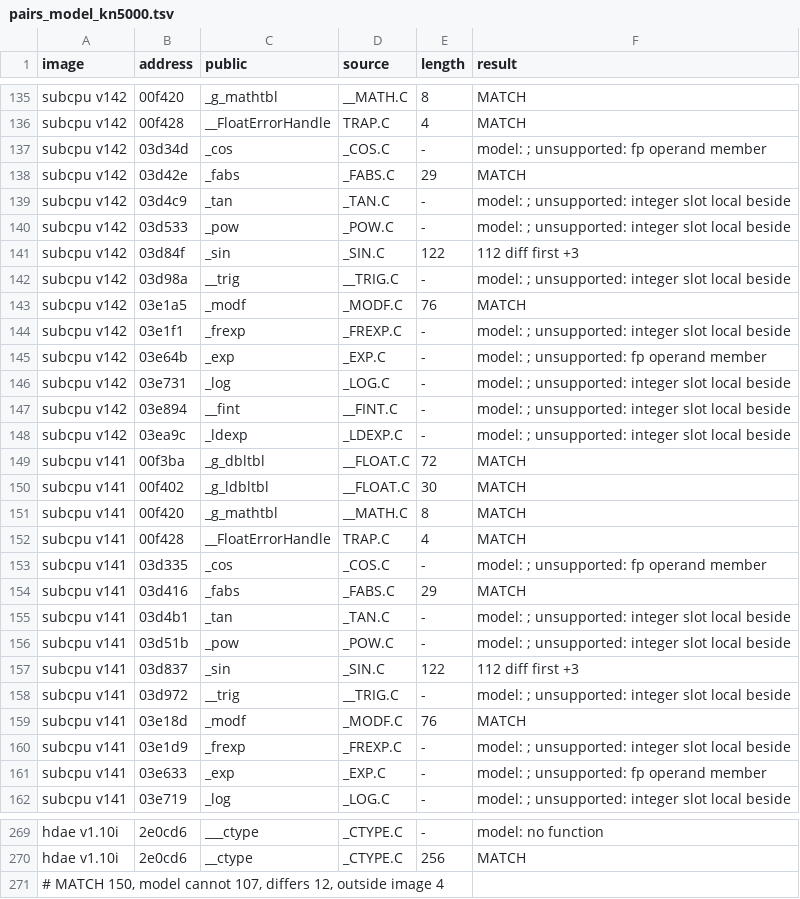
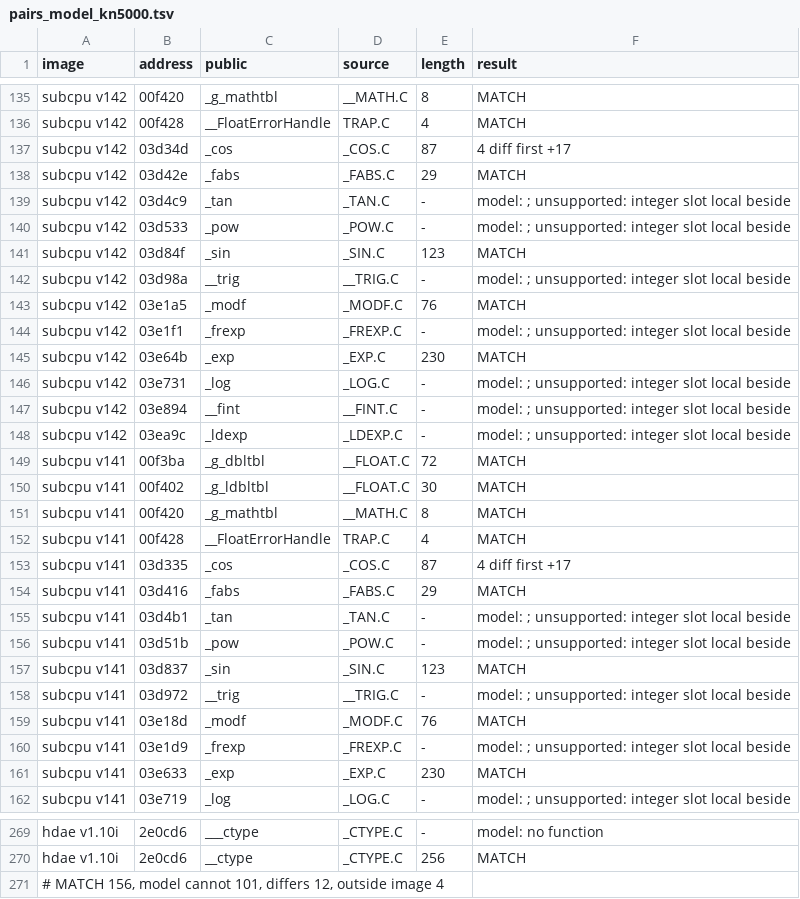
Before and after one commit to ArqueologiaDigital/technics-roms-disasm, a TSV file: scripts/analysis/cc900/results/pairs_model_kn5000.tsv, drawn as a sheet; only a part is shown, gaps mark what is left out; the diff covers the shown part only.

```diff
--- a/scripts/analysis/cc900/results/pairs_model_kn5000.tsv
+++ b/scripts/analysis/cc900/results/pairs_model_kn5000.tsv
@@ -136,3 +136,3 @@ subcpu v142	00f420	_g_mathtbl	__MATH.C	8	MATCH
 subcpu v142	00f428	__FloatErrorHandle	TRAP.C	4	MATCH
-subcpu v142	03d34d	_cos	_COS.C	-	model: ; unsupported: fp operand member
+subcpu v142	03d34d	_cos	_COS.C	87	4 diff first +17
 subcpu v142	03d42e	_fabs	_FABS.C	29	MATCH
@@ -140,3 +140,3 @@ subcpu v142	03d4c9	_tan	_TAN.C	-	model: ; unsupported: integer slot local beside
 subcpu v142	03d533	_pow	_POW.C	-	model: ; unsupported: integer slot local beside
-subcpu v142	03d84f	_sin	_SIN.C	122	112 diff first +3
+subcpu v142	03d84f	_sin	_SIN.C	123	MATCH
 subcpu v142	03d98a	__trig	__TRIG.C	-	model: ; unsupported: integer slot local beside
@@ -144,3 +144,3 @@ subcpu v142	03e1a5	_modf	_MODF.C	76	MATCH
 subcpu v142	03e1f1	_frexp	_FREXP.C	-	model: ; unsupported: integer slot local beside
-subcpu v142	03e64b	_exp	_EXP.C	-	model: ; unsupported: fp operand member
+subcpu v142	03e64b	_exp	_EXP.C	230	MATCH
 subcpu v142	03e731	_log	_LOG.C	-	model: ; unsupported: integer slot local beside
@@ -152,3 +152,3 @@ subcpu v141	00f420	_g_mathtbl	__MATH.C	8	MATCH
 subcpu v141	00f428	__FloatErrorHandle	TRAP.C	4	MATCH
-subcpu v141	03d335	_cos	_COS.C	-	model: ; unsupported: fp operand member
+subcpu v141	03d335	_cos	_COS.C	87	4 diff first +17
 subcpu v141	03d416	_fabs	_FABS.C	29	MATCH
@@ -156,3 +156,3 @@ subcpu v141	03d4b1	_tan	_TAN.C	-	model: ; unsupported: integer slot local beside
 subcpu v141	03d51b	_pow	_POW.C	-	model: ; unsupported: integer slot local beside
-subcpu v141	03d837	_sin	_SIN.C	122	112 diff first +3
+subcpu v141	03d837	_sin	_SIN.C	123	MATCH
 subcpu v141	03d972	__trig	__TRIG.C	-	model: ; unsupported: integer slot local beside
@@ -160,3 +160,3 @@ subcpu v141	03e18d	_modf	_MODF.C	76	MATCH
 subcpu v141	03e1d9	_frexp	_FREXP.C	-	model: ; unsupported: integer slot local beside
-subcpu v141	03e633	_exp	_EXP.C	-	model: ; unsupported: fp operand member
+subcpu v141	03e633	_exp	_EXP.C	230	MATCH
 subcpu v141	03e719	_log	_LOG.C	-	model: ; unsupported: integer slot local beside
@@ -270,2 +270,2 @@ hdae v1.10i	2e0cd6	___ctype	_CTYPE.C	-	model: no function
 hdae v1.10i	2e0cd6	__ctype	_CTYPE.C	256	MATCH
-# MATCH 150, model cannot 107, differs 12, outside image 4
+# MATCH 156, model cannot 101, differs 12, outside image 4
```
Also changed, not shown: 6 edited cells elsewhere in this file, 7 other files.
